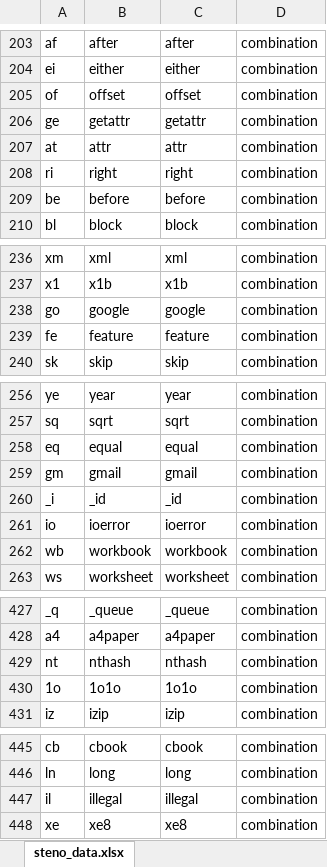
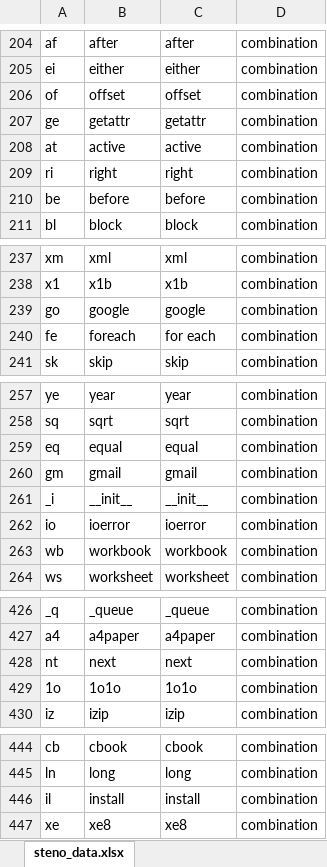
Before and after one commit to umihico/stenizer, an Excel workbook: steno_data.xlsm, sheet steno_data.xlsx, drawn as a sheet; only a part is shown, gaps mark what is left out; values as stored, in another font and other column widths than the file's, no borders; conditional formats not drawn; addresses are those after the commit; the diff covers the shown part only; the diff names each change by its address in the sheet, - before the commit and + after, or states it on an @@ line.

```diff
--- a/steno_data.xlsm (sheet steno_data.xlsx)
+++ b/steno_data.xlsm (sheet steno_data.xlsx)
-B208: attr
+B208: active
-C208: attr
+C208: active
-B240: feature
+B240: foreach
-C240: feature
+C240: for each
-B261: _id
+B261: __init__
-C261: _id
+C261: __init__
-B428: nthash
+B428: next
-C428: nthash
+C428: next
-B446: illegal
+B446: install
-C446: illegal
+C446: install
```
Also changed, not shown: 1 added row, 2 removed rows, 7 edited cells and cell formats elsewhere in this sheet, 4 other files.
